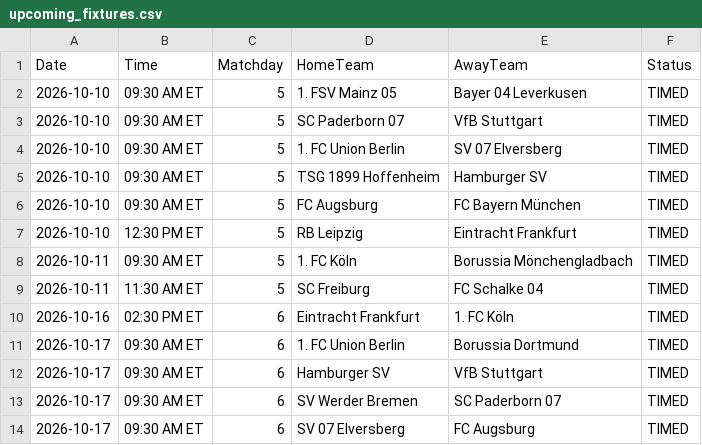
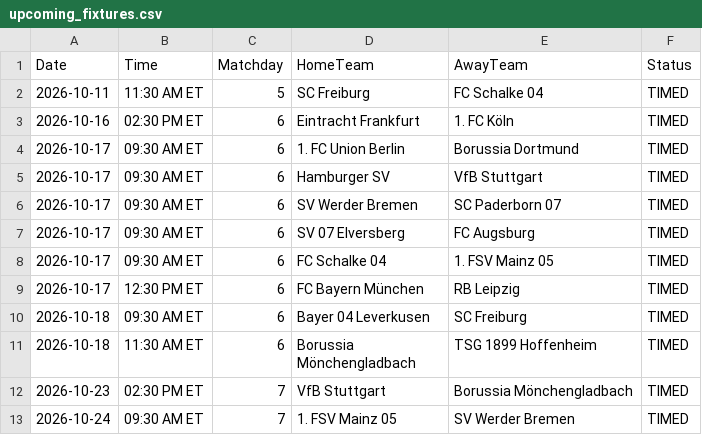
Before and after one commit to gmalbert/bundesliga, a CSV file: data_files/upcoming_fixtures.csv, drawn as a sheet; only a part is shown; the shorter side is filled out with more unchanged rows; the diff names each change by its address in the sheet, - before the commit and + after, or states it on an @@ line.

```diff
--- a/data_files/upcoming_fixtures.csv
+++ b/data_files/upcoming_fixtures.csv
-row 2: 2026-10-10 | 09:30 AM ET | 5 | 1. FSV Mainz 05 | Bayer 04 Leverkusen | TIMED
-row 3: 2026-10-10 | 09:30 AM ET | 5 | SC Paderborn 07 | VfB Stuttgart | TIMED
-row 4: 2026-10-10 | 09:30 AM ET | 5 | 1. FC Union Berlin | SV 07 Elversberg | TIMED
-row 5: 2026-10-10 | 09:30 AM ET | 5 | TSG 1899 Hoffenheim | Hamburger SV | TIMED
-row 6: 2026-10-10 | 09:30 AM ET | 5 | FC Augsburg | FC Bayern München | TIMED
-row 7: 2026-10-10 | 12:30 PM ET | 5 | RB Leipzig | Eintracht Frankfurt | TIMED
-row 8: 2026-10-11 | 09:30 AM ET | 5 | 1. FC Köln | Borussia Mönchengladbach | TIMED
```
Also changed, not shown: data_files/raw/match_weather.csv, models/poisson_strengths.csv, 2 other files.
